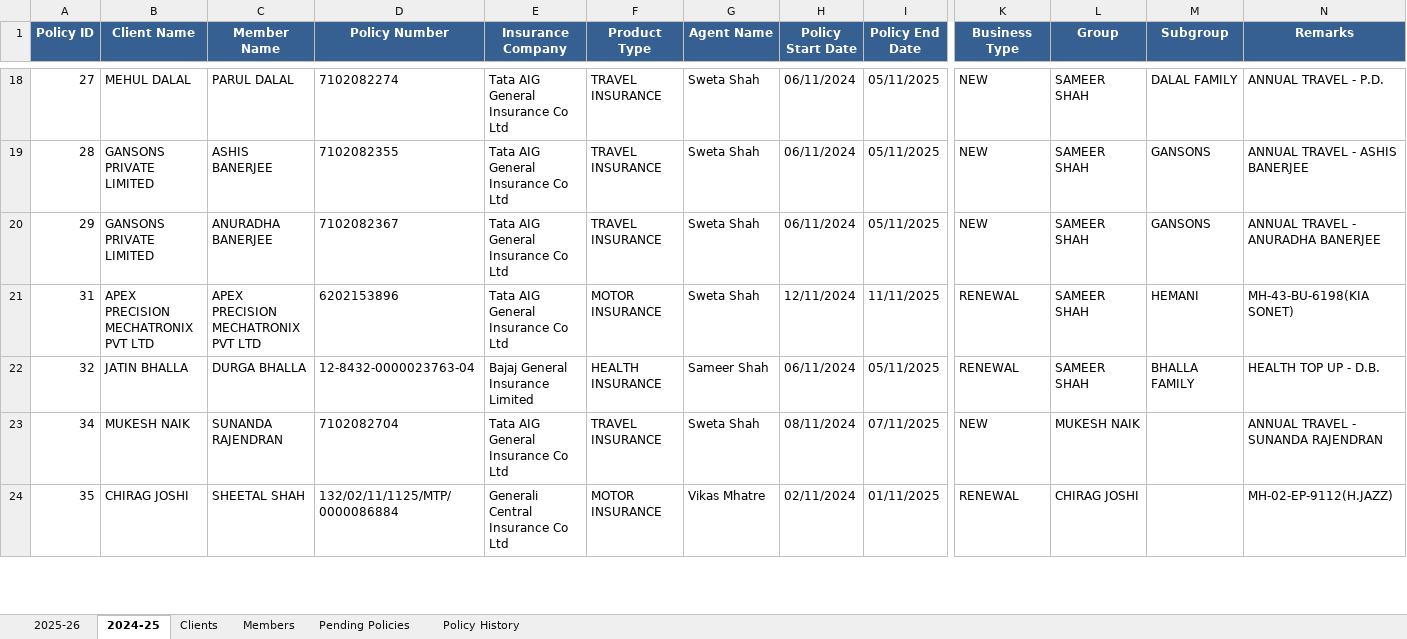
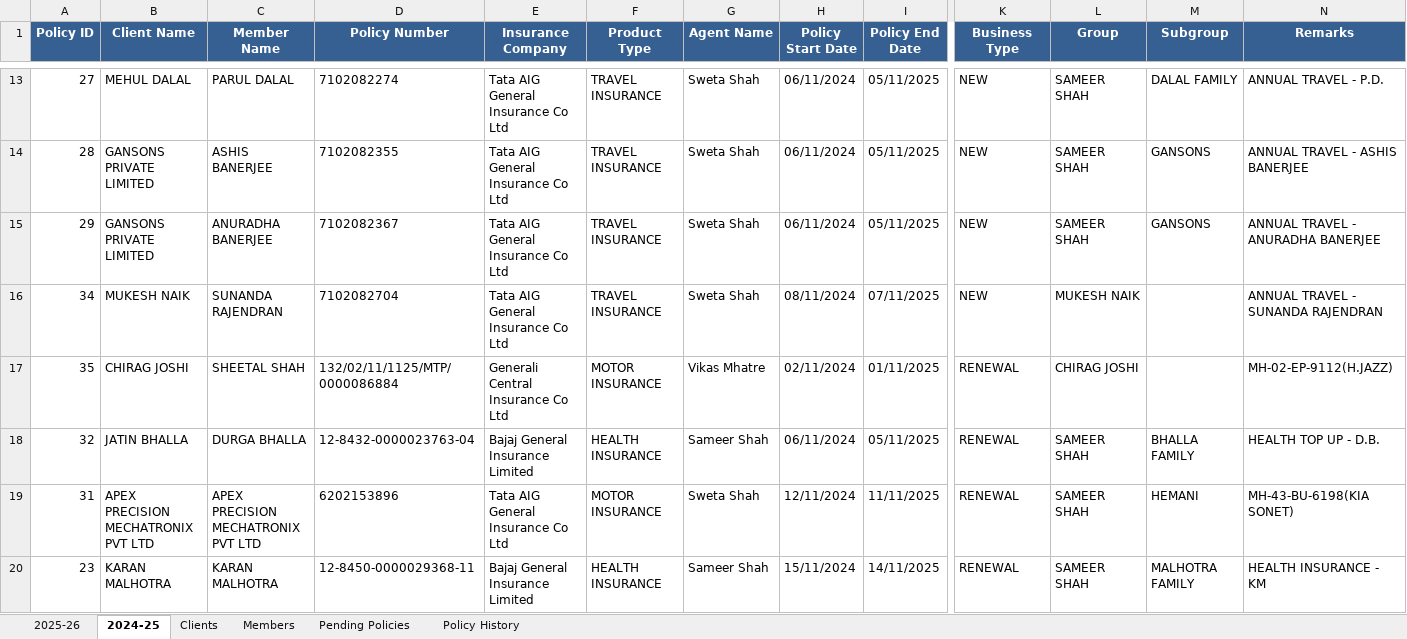
Before and after one commit to DhruvShah05/Insta-Insure-Website, an Excel workbook: insurance_data.xlsx, sheet 2024-25, drawn as a sheet; only a part is shown, gaps mark what is left out; values as stored, in another font and other column widths than the file's, no borders; removed rows and columns are numbered as before the commit, all else as after; rows hold the shown columns only; the diff covers the shown part only; the diff names each change by its address in the sheet, - before the commit and + after, or states it on an @@ line.

Commit message:
Renewal and edit policy changes

```diff
--- a/insurance_data.xlsx (sheet 2024-25)
+++ b/insurance_data.xlsx (sheet 2024-25)
-row 21: 31 | APEX PRECISION MECHATRONIX PVT LTD | APEX PRECISION MECHATRONIX PVT LTD | 6202153896 | Tata AIG General Insurance Co Ltd | MOTOR INSURANCE | Sweta Shah | 12/11/2024 | 11/11/2025 | RENEWAL | SAMEER SHAH | HEMANI | MH-43-BU-6198(KIA SONET)
-row 22: 32 | JATIN BHALLA | DURGA BHALLA | 12-8432-0000023763-04 | Bajaj General Insurance Limited | HEALTH INSURANCE | Sameer Shah | 06/11/2024 | 05/11/2025 | RENEWAL | SAMEER SHAH | BHALLA FAMILY | HEALTH TOP UP - D.B.
+row 18: 32 | JATIN BHALLA | DURGA BHALLA | 12-8432-0000023763-04 | Bajaj General Insurance Limited | HEALTH INSURANCE | Sameer Shah | 06/11/2024 | 05/11/2025 | RENEWAL | SAMEER SHAH | BHALLA FAMILY | HEALTH TOP UP - D.B.
+row 19: 31 | APEX PRECISION MECHATRONIX PVT LTD | APEX PRECISION MECHATRONIX PVT LTD | 6202153896 | Tata AIG General Insurance Co Ltd | MOTOR INSURANCE | Sweta Shah | 12/11/2024 | 11/11/2025 | RENEWAL | SAMEER SHAH | HEMANI | MH-43-BU-6198(KIA SONET)
+row 20: 23 | KARAN MALHOTRA | KARAN MALHOTRA | 12-8450-0000029368-11 | Bajaj General Insurance Limited | HEALTH INSURANCE | Sameer Shah | 15/11/2024 | 14/11/2025 | RENEWAL | SAMEER SHAH | MALHOTRA FAMILY | HEALTH INSURANCE - KM
```
Also changed, not shown: 25 added rows, 26 removed rows and 4 edited cells elsewhere in this sheet, sheet Policy History, sheet 2025-26, sheet Clients, sheet Members, 13 other files.
